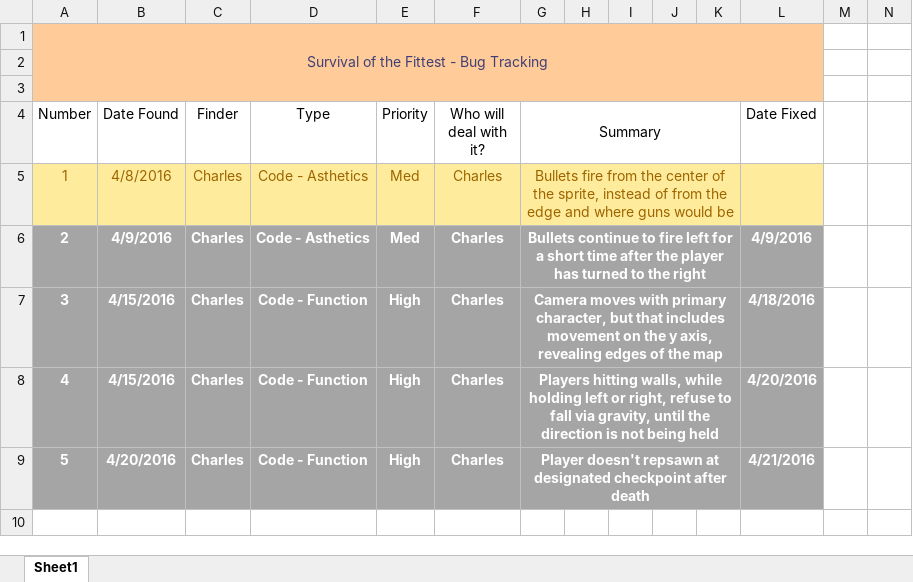
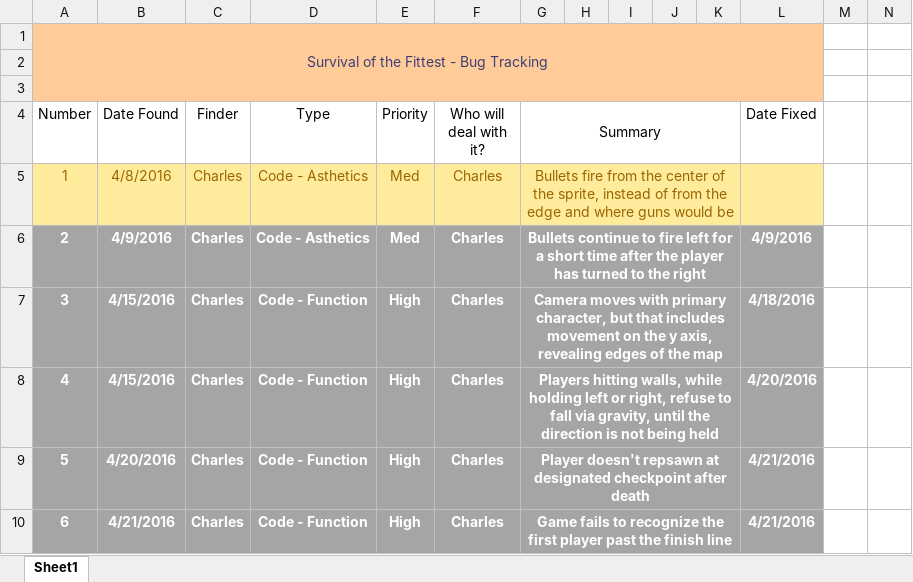
Before and after one commit to cwoodruff1992/IST446-SotF, an Excel workbook: Bugs.xlsx, sheet Sheet1, drawn as a sheet; only a part is shown; values as stored, in another font and other column widths than the file's, no borders; rows hold the shown columns only; the diff names each change by its address in the sheet, - before the commit and + after, or states it on an @@ line.

```diff
--- a/Bugs.xlsx (sheet Sheet1)
+++ b/Bugs.xlsx (sheet Sheet1)
+row 10: 6 | 4/21/2016 | Charles | Code - Function | High | Charles | Game fails to recognize the first player past the finish line |  |  |  |  | 4/21/2016
```
Also changed, not shown: 34 other files.
